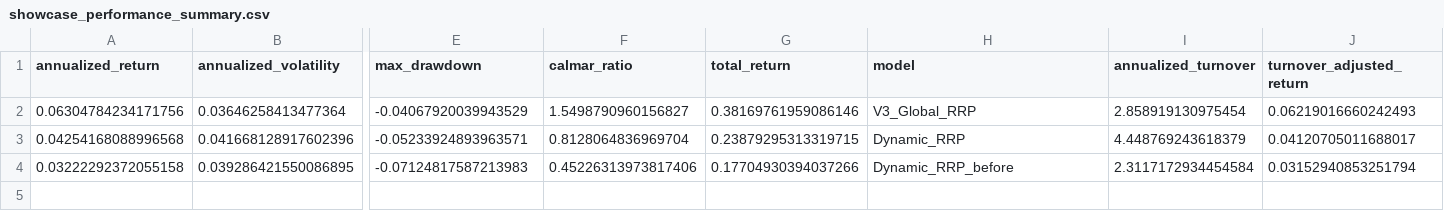
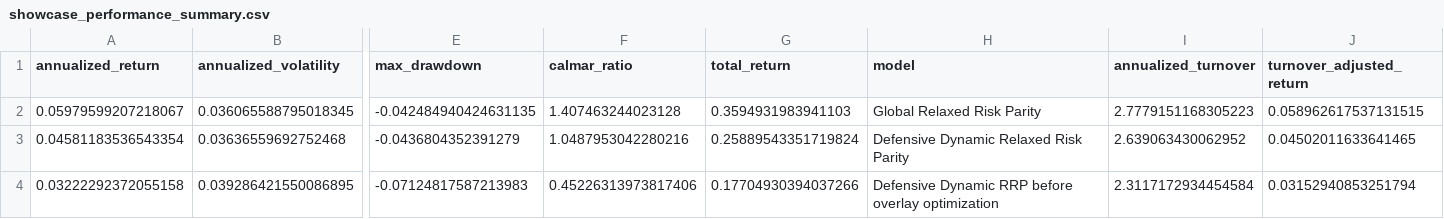
Before and after one commit to ericxuzhesheng/Relaxed-Risk-Parity-Research, a CSV file: results/tables/showcase_performance_summary.csv, drawn as a sheet; only a part is shown, gaps mark what is left out; removed rows and columns are numbered as before the commit, all else as after; rows hold the shown columns only; the diff names each change by its address in the sheet, - before the commit and + after, or states it on an @@ line.

```diff
--- a/results/tables/showcase_performance_summary.csv
+++ b/results/tables/showcase_performance_summary.csv
-row 2: 0.06304784234171756 | 0.03646258413477364 | -0.04067920039943529 | 1.5498790960156827 | 0.38169761959086146 | V3_Global_RRP | 2.858919130975454 | 0.06219016660242493
-row 3: 0.04254168088996568 | 0.041668128917602396 | -0.05233924893963571 | 0.8128064836969704 | 0.23879295313319715 | Dynamic_RRP | 4.448769243618379 | 0.04120705011688017
+row 2: 0.05979599207218067 | 0.036065588795018345 | -0.042484940424631135 | 1.407463244023128 | 0.3594931983941103 | Global Relaxed Risk Parity | 2.7779151168305223 | 0.058962617537131515
+row 3: 0.04581183536543354 | 0.03636559692752468 | -0.0436804352391279 | 1.0487953042280216 | 0.25889543351719824 | Defensive Dynamic Relaxed Risk Parity | 2.639063430062952 | 0.04502011633641465
-H4 (model): Dynamic_RRP_before
+H4 (model): Defensive Dynamic RRP before overlay optimization
```
Also changed, not shown: results/tables/afml_diagnostics.csv, results/tables/dynamic_overlay_diagnostics.csv, 27 other files.
